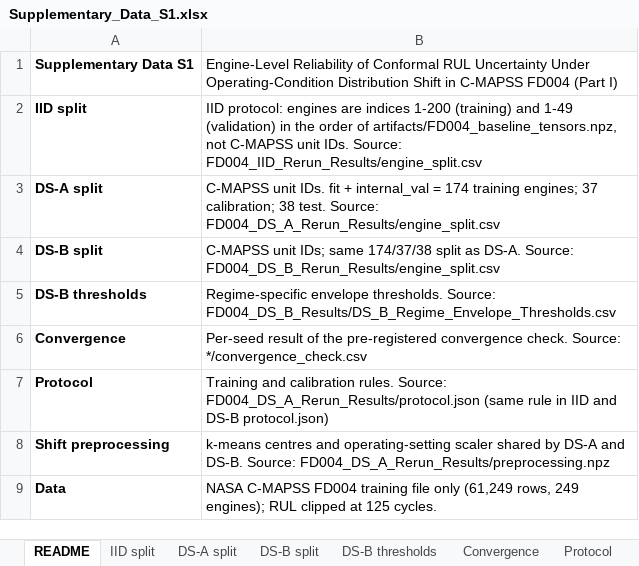
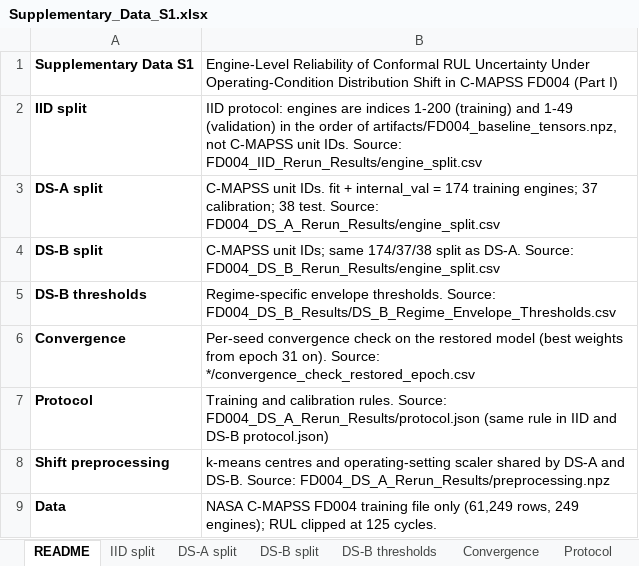
Before and after one commit to HemanthDadi1/fd004-conformal-rul-reliability, an Excel workbook: Supplementary_Data_S1.xlsx, sheet README, drawn as a sheet; values as stored, in another font and other column widths than the file's, no borders; the diff names each change by its address in the sheet, - before the commit and + after, or states it on an @@ line.

```diff
--- a/Supplementary_Data_S1.xlsx (sheet README)
+++ b/Supplementary_Data_S1.xlsx (sheet README)
-B6: Per-seed result of the pre-registered convergence check. Source: */convergence_check.csv
+B6: Per-seed convergence check on the restored model (best weights from epoch 31 on). Source: */convergence_check_restored_epoch.csv
```
Also changed, not shown: sheet Convergence, sheet Protocol, 4 other files.
